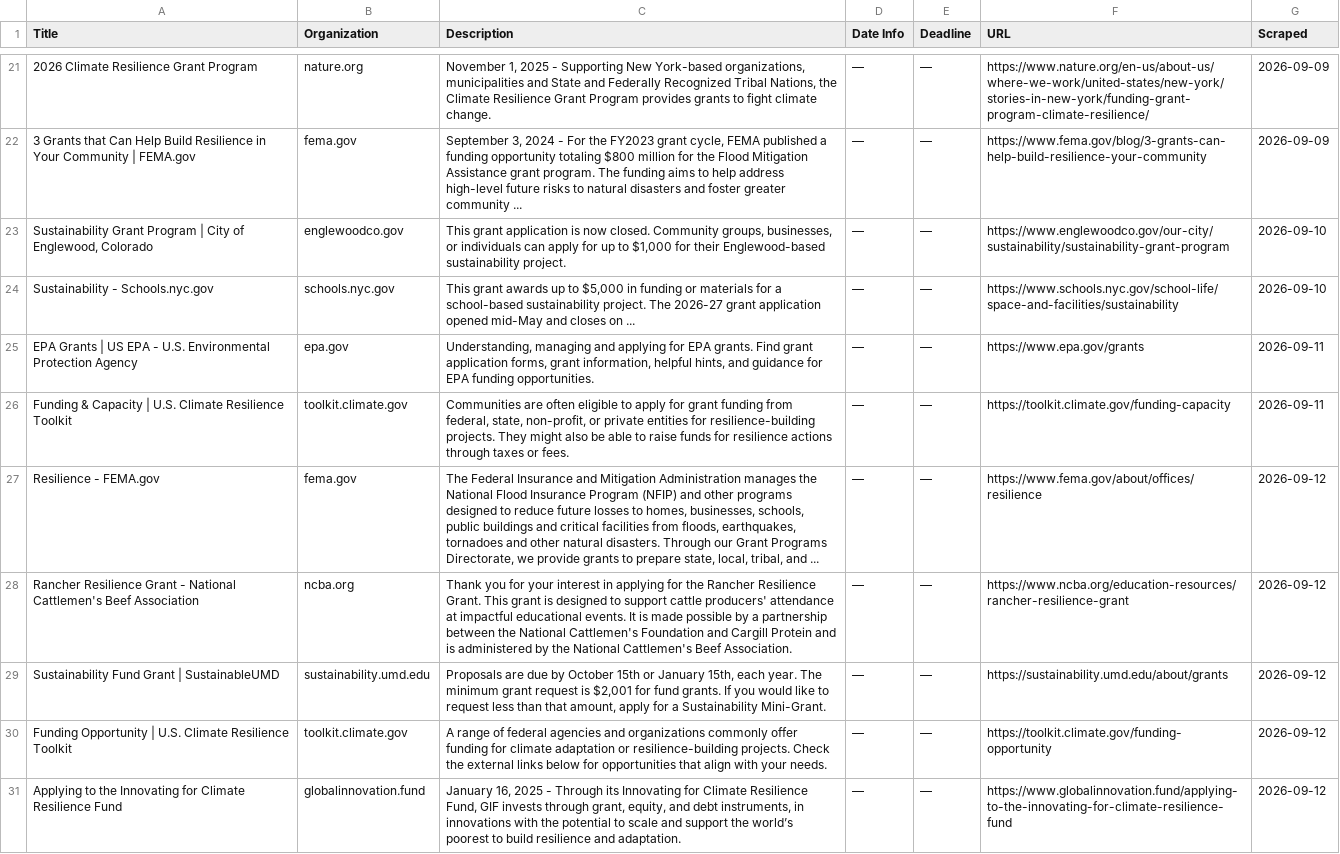
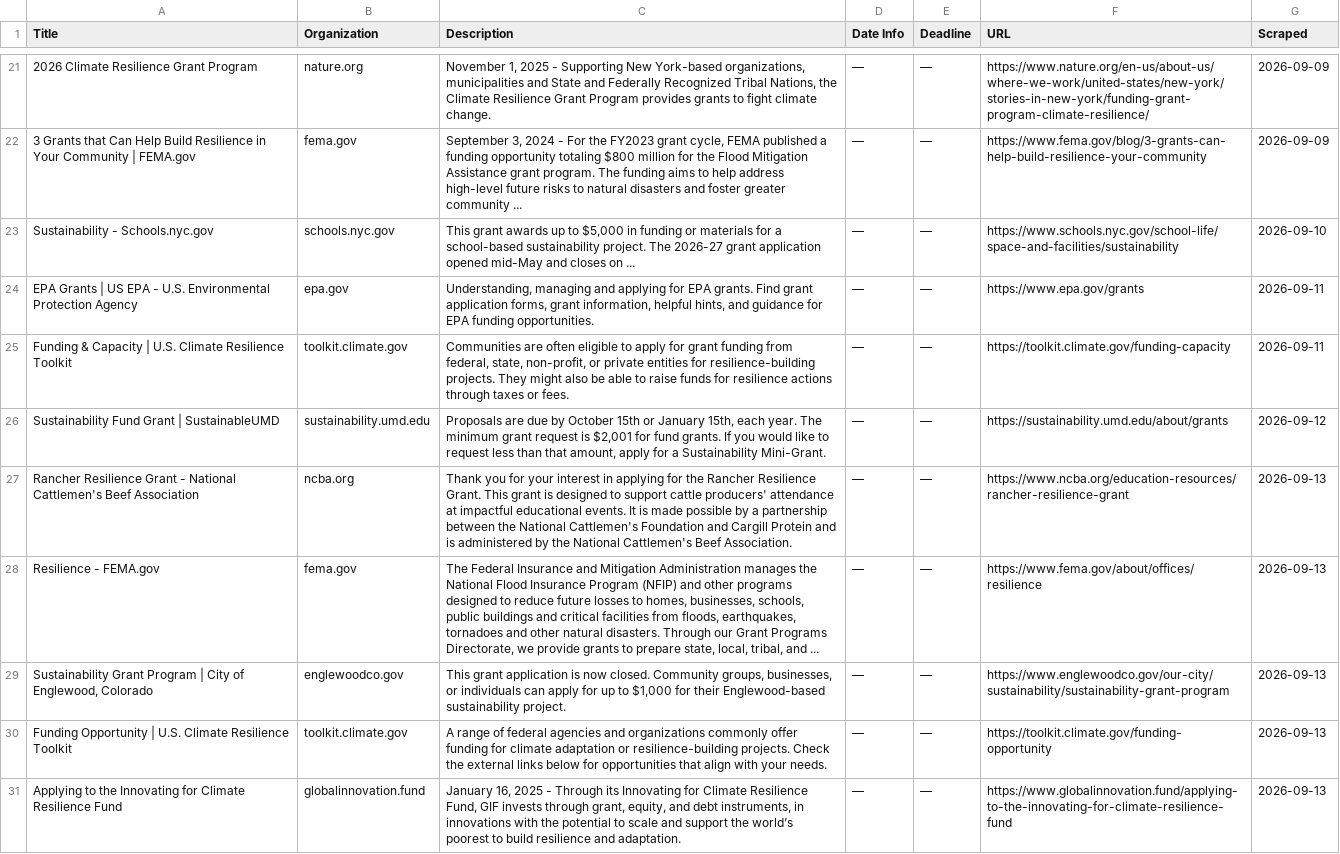
Before and after one commit to columbia-consulting/climate-cardinals-newsletter, a CSV file: weekly_data/grants.csv, drawn as a sheet; only a part is shown, gaps mark what is left out; removed rows and columns are numbered as before the commit, all else as after; the diff names each change by its address in the sheet, - before the commit and + after, or states it on an @@ line.

```diff
--- a/weekly_data/grants.csv
+++ b/weekly_data/grants.csv
-row 23: Sustainability Grant Program | City of Englewood, Colorado | englewoodco.gov | This grant application is now closed. Community groups, businesses, or individuals can apply for up to $1,000 for their Englewood-based sustainability project. | — | — | https://www.englewoodco.gov/our-city/sustainability/sustainability-grant-program | 2026-09-10
-row 27: Resilience - FEMA.gov | fema.gov | The Federal Insurance and Mitigation Administration manages the National Flood Insurance Program (NFIP) and other programs designed to reduce future losses to homes, businesses, schools, public buildings and critical facilities from floods, earthquakes, tornadoes and other natural disasters. Through our Grant Programs Directorate, we provide grants to prepare state, local, tribal, and ... | — | — | https://www.fema.gov/about/offices/resilience | 2026-09-12
-row 28: Rancher Resilience Grant - National Cattlemen's Beef Association | ncba.org | Thank you for your interest in applying for the Rancher Resilience Grant. This grant is designed to support cattle producers' attendance at impactful educational events. It is made possible by a partnership between the National Cattlemen's Foundation and Cargill Protein and is administered by the National Cattlemen's Beef Association. | — | — | https://www.ncba.org/education-resources/rancher-resilience-grant | 2026-09-12
+row 27: Rancher Resilience Grant - National Cattlemen's Beef Association | ncba.org | Thank you for your interest in applying for the Rancher Resilience Grant. This grant is designed to support cattle producers' attendance at impactful educational events. It is made possible by a partnership between the National Cattlemen's Foundation and Cargill Protein and is administered by the National Cattlemen's Beef Association. | — | — | https://www.ncba.org/education-resources/rancher-resilience-grant | 2026-09-13
+row 28: Resilience - FEMA.gov | fema.gov | The Federal Insurance and Mitigation Administration manages the National Flood Insurance Program (NFIP) and other programs designed to reduce future losses to homes, businesses, schools, public buildings and critical facilities from floods, earthquakes, tornadoes and other natural disasters. Through our Grant Programs Directorate, we provide grants to prepare state, local, tribal, and ... | — | — | https://www.fema.gov/about/offices/resilience | 2026-09-13
+row 29: Sustainability Grant Program | City of Englewood, Colorado | englewoodco.gov | This grant application is now closed. Community groups, businesses, or individuals can apply for up to $1,000 for their Englewood-based sustainability project. | — | — | https://www.englewoodco.gov/our-city/sustainability/sustainability-grant-program | 2026-09-13
-G30:G31 (Scraped): 2026-09-12
+G30:G31 (Scraped): 2026-09-13
```
Also changed, not shown: weekly_data/csr_reports.csv, weekly_data/events.csv, 2 other files.
